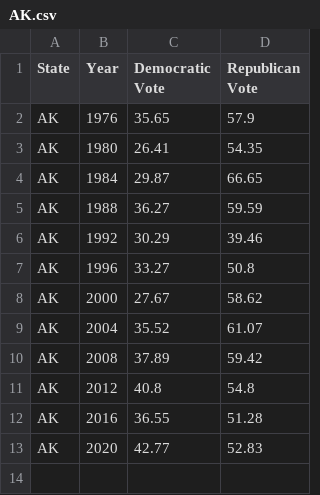
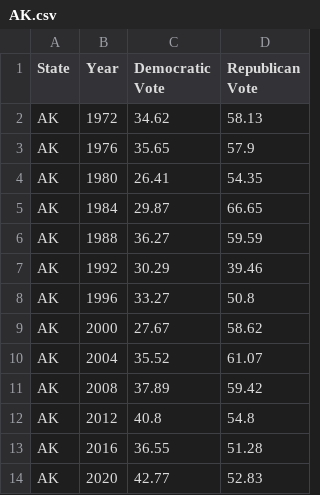
Before and after one commit to WilliamVida/upgraded-invention, a CSV file: statistics/presidential election by state/AK.csv, drawn as a sheet.

```diff
--- a/statistics/presidential election by state/AK.csv
+++ b/statistics/presidential election by state/AK.csv
@@ -1,2 +1,3 @@
 State,Year,Democratic Vote,Republican Vote
+AK,1972,34.62,58.13
 AK,1976,35.65,57.9
```
Also changed, not shown: statistics/all states/All States Abortion Rate and Presidential Election Results.csv, statistics/all states/All States Presidential Election Results.csv, 57 other files.
